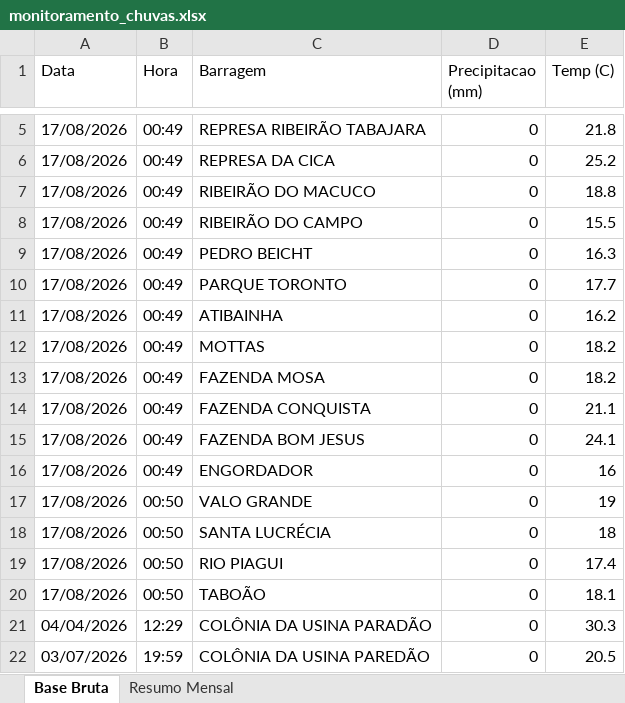
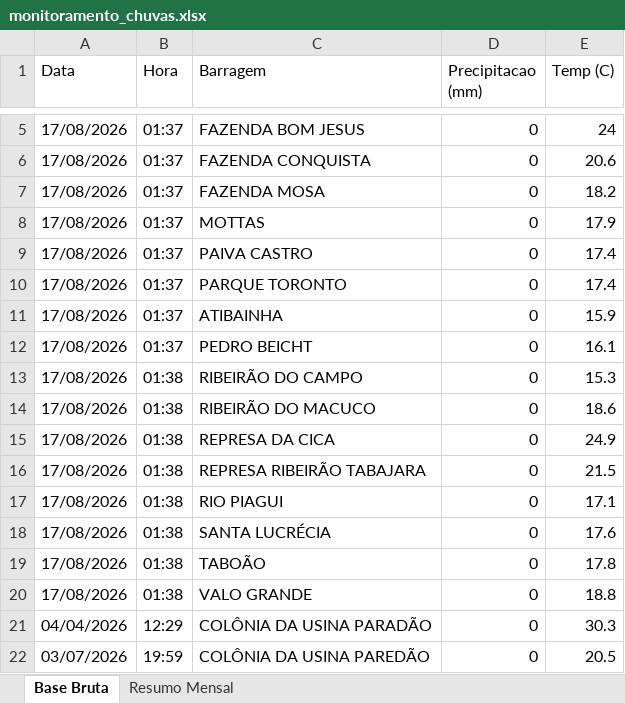
Before and after one commit to contatoleonardocdias-ctrl/monitoramento_barragens, an Excel workbook: monitoramento_chuvas.xlsx, sheet Base Bruta, drawn as a sheet; only a part is shown, gaps mark what is left out; values as stored, in another font and other column widths than the file's, no borders; removed rows and columns are numbered as before the commit, all else as after; the diff covers the shown part only; the diff names each change by its address in the sheet, - before the commit and + after, or states it on an @@ line.

```diff
--- a/monitoramento_chuvas.xlsx (sheet Base Bruta)
+++ b/monitoramento_chuvas.xlsx (sheet Base Bruta)
-B5:B12 (Hora): 00:49
+B5:B12 (Hora): 01:37
-C5 (Barragem): REPRESA RIBEIRÃO TABAJARA
+C5 (Barragem): FAZENDA BOM JESUS
-E5 (Temp (C)): 21.8
+E5 (Temp (C)): 24
-C6 (Barragem): REPRESA DA CICA
+C6 (Barragem): FAZENDA CONQUISTA
-E6 (Temp (C)): 25.2
+E6 (Temp (C)): 20.6
-C7 (Barragem): RIBEIRÃO DO MACUCO
+C7 (Barragem): FAZENDA MOSA
-E7 (Temp (C)): 18.8
+E7 (Temp (C)): 18.2
-C8 (Barragem): RIBEIRÃO DO CAMPO
+C8 (Barragem): MOTTAS
-E8 (Temp (C)): 15.5
+E8 (Temp (C)): 17.9
-C9 (Barragem): PEDRO BEICHT
+C9 (Barragem): PAIVA CASTRO
-E9 (Temp (C)): 16.3
+E9 (Temp (C)): 17.4
-E10 (Temp (C)): 17.7
+E10 (Temp (C)): 17.4
-E11 (Temp (C)): 16.2
+E11 (Temp (C)): 15.9
-C12 (Barragem): MOTTAS
+C12 (Barragem): PEDRO BEICHT
-E12 (Temp (C)): 18.2
+E12 (Temp (C)): 16.1
-B13:B16 (Hora): 00:49
+B13:B16 (Hora): 01:38
-C13 (Barragem): FAZENDA MOSA
+C13 (Barragem): RIBEIRÃO DO CAMPO
-E13 (Temp (C)): 18.2
+E13 (Temp (C)): 15.3
-C14 (Barragem): FAZENDA CONQUISTA
+C14 (Barragem): RIBEIRÃO DO MACUCO
-E14 (Temp (C)): 21.1
+E14 (Temp (C)): 18.6
-C15 (Barragem): FAZENDA BOM JESUS
+C15 (Barragem): REPRESA DA CICA
-E15 (Temp (C)): 24.1
+E15 (Temp (C)): 24.9
-C16 (Barragem): ENGORDADOR
+C16 (Barragem): REPRESA RIBEIRÃO TABAJARA
-E16 (Temp (C)): 16
+E16 (Temp (C)): 21.5
-B17:B18 (Hora): 00:50
+B17:B18 (Hora): 01:38
-C17 (Barragem): VALO GRANDE
+C17 (Barragem): RIO PIAGUI
-E17 (Temp (C)): 19
+E17 (Temp (C)): 17.1
-E18 (Temp (C)): 18
+E18 (Temp (C)): 17.6
-row 19: 17/08/2026 | 00:50 | RIO PIAGUI | 0 | 17.4
-B19 (Hora): 00:50
+B19 (Hora): 01:38
-E19 (Temp (C)): 18.1
+E19 (Temp (C)): 17.8
+row 20: 17/08/2026 | 01:38 | VALO GRANDE | 0 | 18.8
```
Also changed, not shown: 1 added row, 1 removed row, 1891 moved rows and 4 edited cells elsewhere in this sheet.
